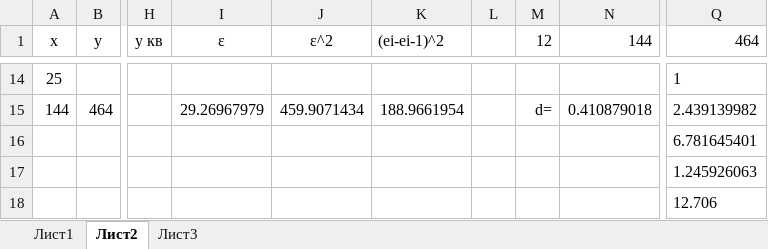
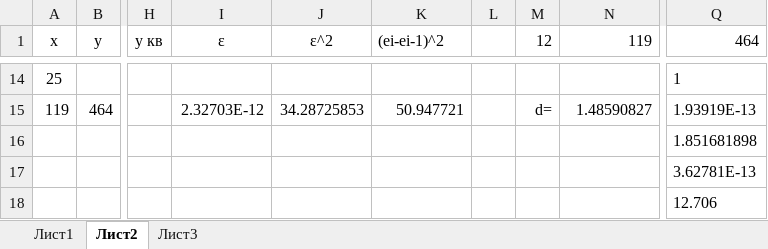
Before and after one commit to kolyambola/10th_term_23, an Excel workbook: Textbooks, projects/Applied Math/labs/lab_5/var_4/lab_5_var_4.xlsx, sheet Лист2, drawn as a sheet; only a part is shown, gaps mark what is left out; values as stored, in another font and other column widths than the file's, no borders; charts and pictures not drawn; the diff covers the shown part only; the diff names each change by its address in the sheet, - before the commit and + after, or states it on an @@ line.

```diff
--- a/Textbooks, projects/Applied Math/labs/lab_5/var_4/lab_5_var_4.xlsx (sheet Лист2)
+++ b/Textbooks, projects/Applied Math/labs/lab_5/var_4/lab_5_var_4.xlsx (sheet Лист2)
-N1: 144
+N1: 119
-A15 (x): 144
+A15 (x): 119
-I15 (ε): 29.26967979
+I15 (ε): 2.32703E-12
-J15 (ε^2): 459.9071434
+J15 (ε^2): 34.28725853
-K15 ((ei-ei-1)^2): 188.9661954
+K15 ((ei-ei-1)^2): 50.947721
-N15 (119): 0.410879018
+N15 (119): 1.48590827
-Q15 (464): 2.439139982
+Q15 (464): 1.93919E-13
-Q16 (464): 6.781645401
+Q16 (464): 1.851681898
-Q17 (464): 1.245926063
+Q17 (464): 3.62781E-13
```
Also changed, not shown: 60 edited cells elsewhere in this sheet, charts or pictures, Textbooks, projects/Applied Math/labs/lab_2/var_16/lab_2_var_16.xlsx, Textbooks, projects/Applied Math/labs/lab_3/var_17/lab_3_var_17.xlsx, 42 other files.
